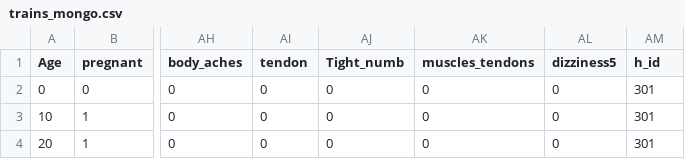
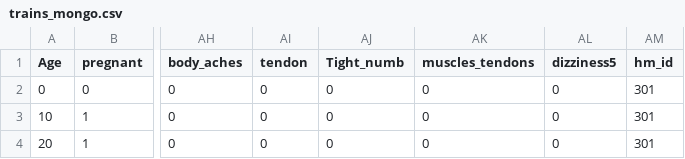
Before and after one commit to Seiki78/Herbit-Website, a CSV file: data/trains_mongo.csv, drawn as a sheet; only a part is shown, gaps mark what is left out; the diff names each change by its address in the sheet, - before the commit and + after, or states it on an @@ line.

Commit message:
fix csv hm_id trains_mongo

```diff
--- a/data/trains_mongo.csv
+++ b/data/trains_mongo.csv
-AM1: h_id
+AM1: hm_id
```
